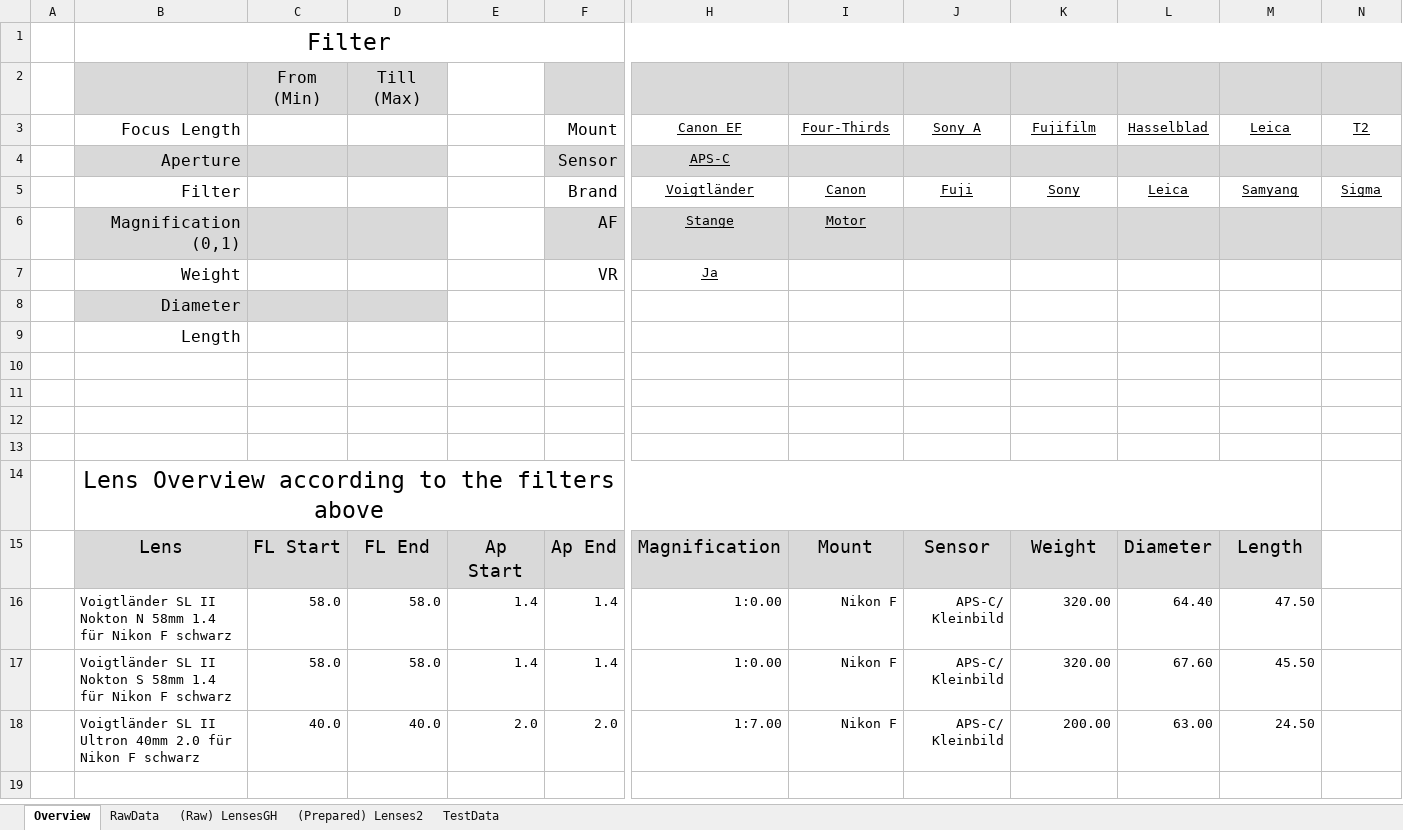
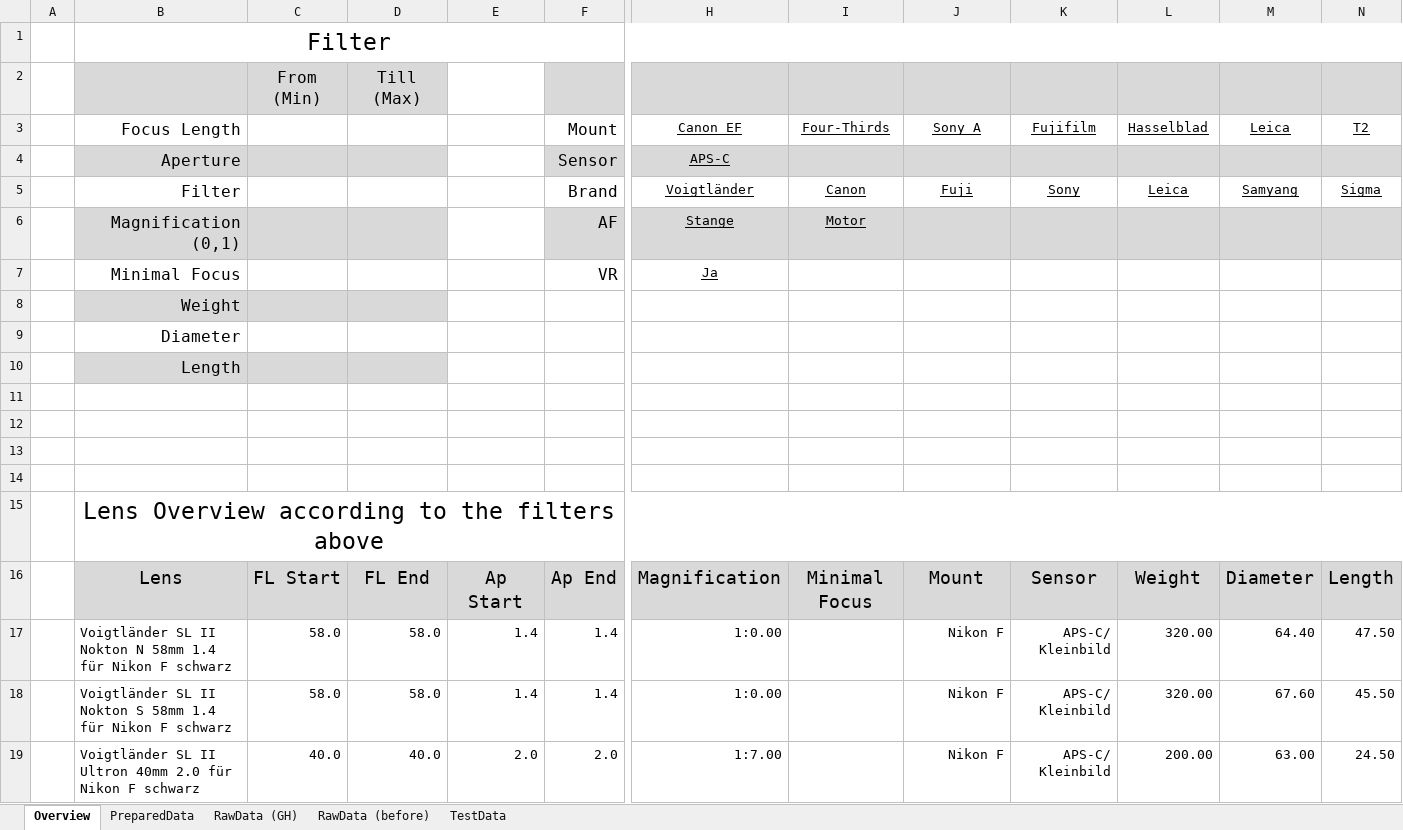
Before and after one commit to HansZimmer5000/LensComparison, an Excel workbook: AllLenses.xlsm, sheet Overview, drawn as a sheet; only a part is shown, gaps mark what is left out; values as stored, in another font and other column widths than the file's, no borders; charts and pictures not drawn; removed rows and columns are numbered as before the commit, all else as after; rows hold the shown columns only; the diff names each change by its address in the sheet, - before the commit and + after, or states it on an @@ line.

Commit message:
added Lensattribute MinimalFocus and MinMax filter for it

```diff
--- a/AllLenses.xlsm (sheet Overview)
+++ b/AllLenses.xlsm (sheet Overview)
-sheet tab: RawData
+sheet tab: PreparedData
-sheet tab: (Raw) LensesGH
+sheet tab: RawData (GH)
-sheet tab: (Prepared) Lenses2
+sheet tab: RawData (before)
-B7 (Focus Length): Weight
+B7 (Focus Length): Minimal Focus
+row 8:  | Weight
-B9:D9 fill: #D9D9D9
+B9:D9 fill: none
-B10:D10 fill: none
+B10:D10 fill: #D9D9D9
-B14:M14 merged
+B15:N15 merged
-I16 (Four-Thirds): Mount
+I16 (Four-Thirds): Minimal Focus
-J16 (Sony A): Sensor
+J16 (Sony A): Mount
-K16 (Fujifilm): Weight
+K16 (Fujifilm): Sensor
-L16 (Hasselblad): Diameter
+L16 (Hasselblad): Weight
-M16 (Leica): Length
+M16 (Leica): Diameter
-N16 (T2): (empty)
+N16 (T2): Length
-N16 fill: none
+N16 fill: #D9D9D9
-I17:I19 (Four-Thirds): Nikon F
+I17:I19 (Four-Thirds): (empty)
-J17:J19 (Sony A): APS-C/ Kleinbild
+J17:J19 (Sony A): Nikon F
-K17:K18 (Fujifilm): 320.00
+K17:K18 (Fujifilm): APS-C/ Kleinbild
-L17 (Hasselblad): 64.40
+L17 (Hasselblad): 320.00
-M17 (Leica): 47.50
+M17 (Leica): 64.40
-N17 (T2): (empty)
+N17 (T2): 47.50
-L18 (Hasselblad): 67.60
+L18 (Hasselblad): 320.00
-M18 (Leica): 45.50
+M18 (Leica): 67.60
-N18 (T2): (empty)
+N18 (T2): 45.50
-K19 (Fujifilm): 200.00
+K19 (Fujifilm): APS-C/ Kleinbild
-L19 (Hasselblad): 63.00
+L19 (Hasselblad): 200.00
-M19 (Leica): 24.50
+M19 (Leica): 63.00
-N19 (T2): (empty)
+N19 (T2): 24.50
```
Also changed, not shown: sheet TestData, sheet RawData (GH), sheet PreparedData, formulas that keep their value, charts or pictures, 9 other files.
